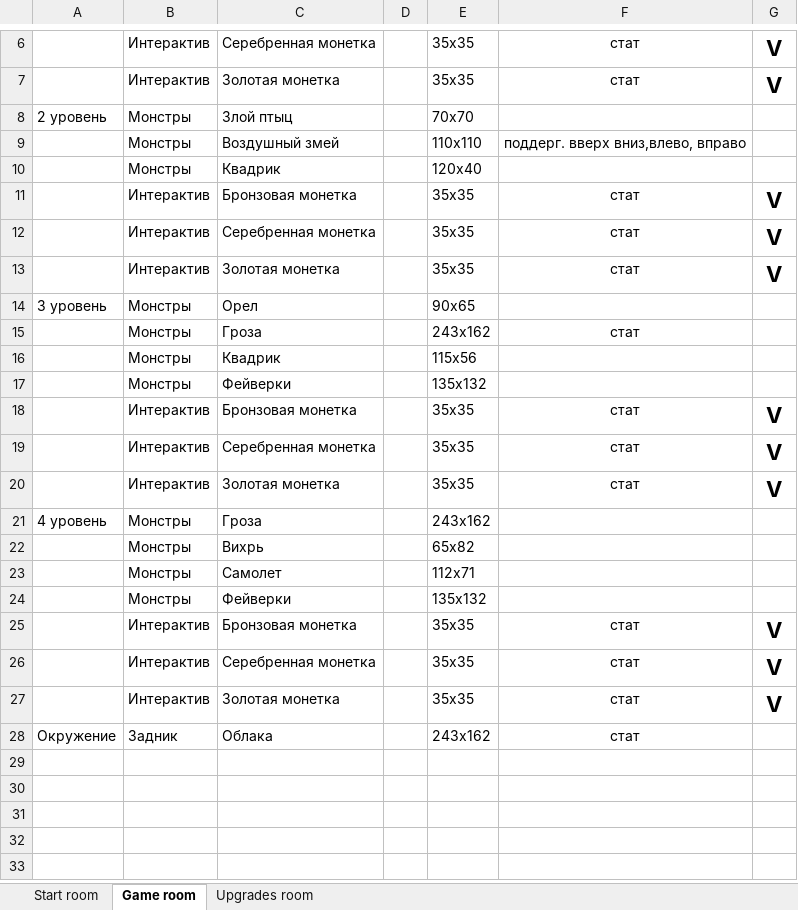
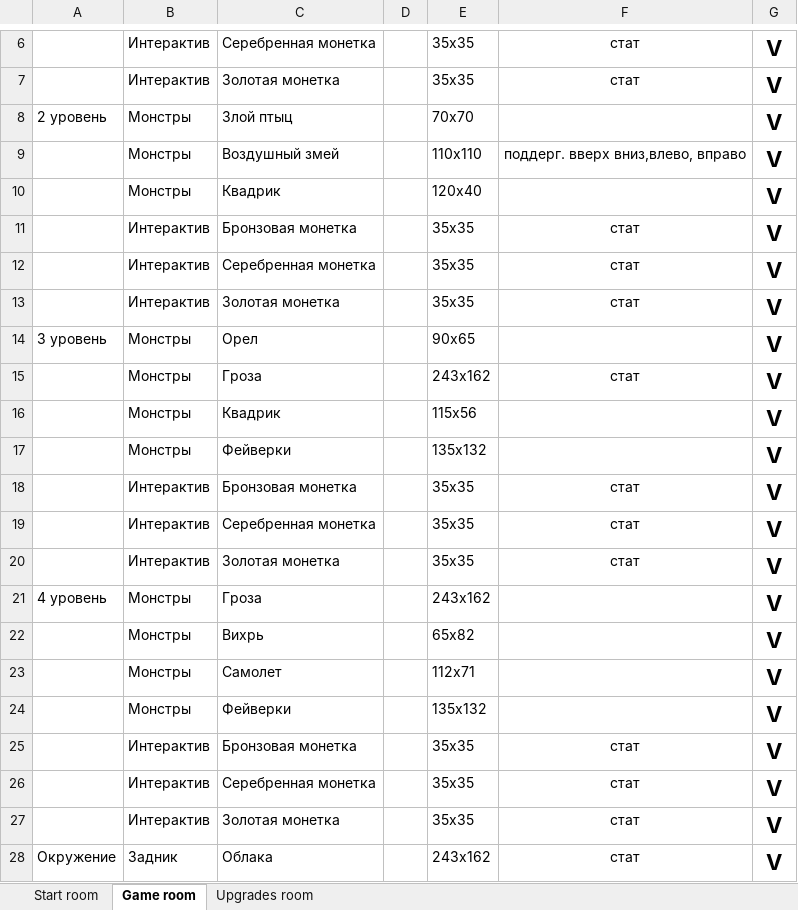
Before and after one commit to Woel89/Baloons, an Excel workbook: Журнал Заметки.xlsx, sheet Game room, drawn as a sheet; only a part is shown, gaps mark what is left out; values as stored, in another font and other column widths than the file's, no borders; charts and pictures not drawn; the diff names each change by its address in the sheet, - before the commit and + after, or states it on an @@ line.

Commit message:
обновил журнал заметок

```diff
--- a/Журнал Заметки.xlsx (sheet Game room)
+++ b/Журнал Заметки.xlsx (sheet Game room)
-G8:G10: (empty)
+G8:G10: V
-G14:G17: (empty)
+G14:G17: V
-G21:G24: (empty)
+G21:G24: V
-G28: (empty)
+G28: V
```
